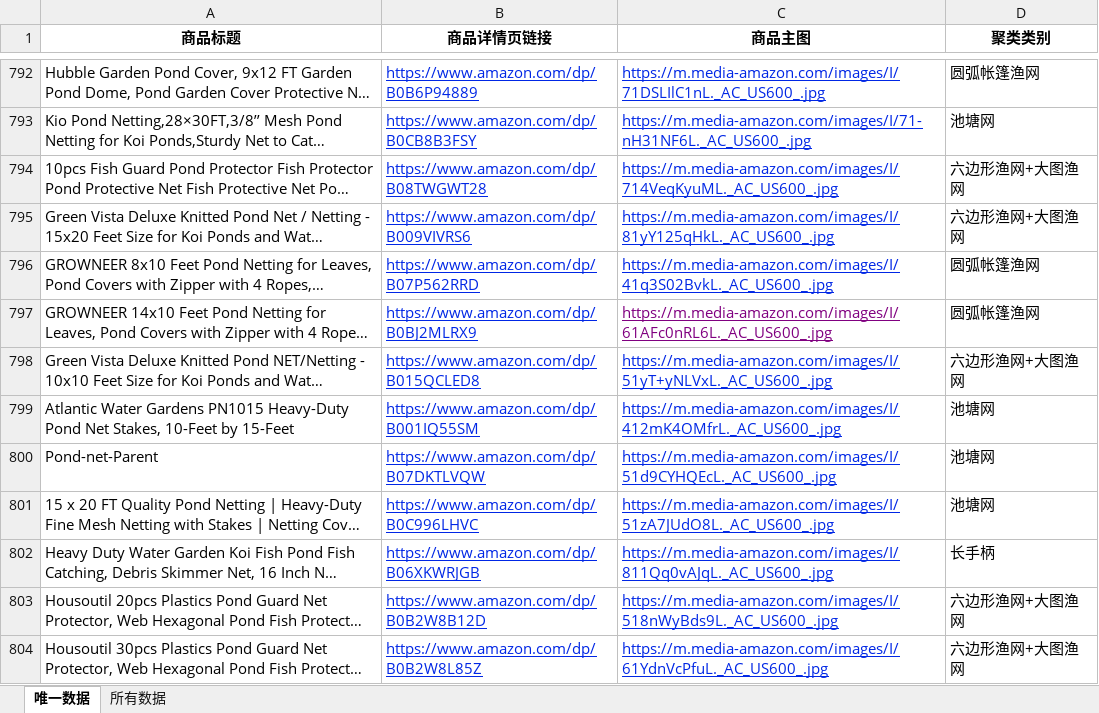
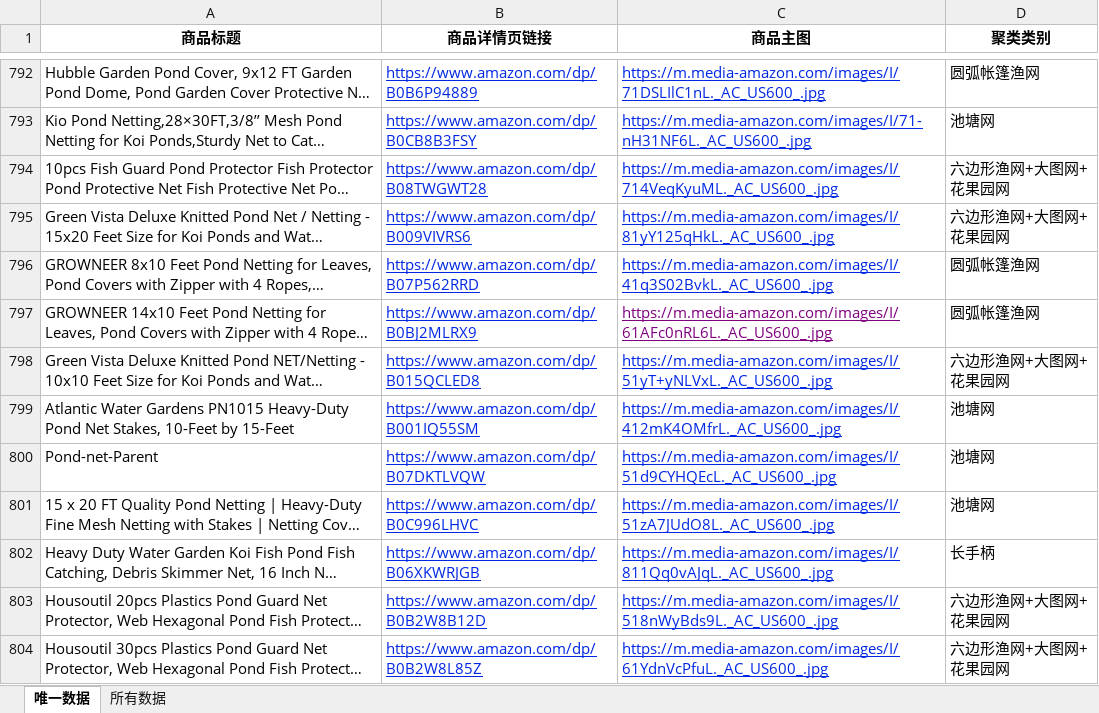
Before and after one commit to Tinkerism-11074010/pciture, an Excel workbook: streamlit专用-阉割版.xlsx, sheet 唯一数据, drawn as a sheet; only a part is shown, gaps mark what is left out; long unchanged cells end in …; values as stored, in another font and other column widths than the file's, no borders; the diff covers the shown part only; the diff names each change by its address in the sheet, - before the commit and + after, or states it on an @@ line.

```diff
--- a/streamlit专用-阉割版.xlsx (sheet 唯一数据)
+++ b/streamlit专用-阉割版.xlsx (sheet 唯一数据)
-D794:D795 (聚类类别): 六边形渔网+大图渔网
+D794:D795 (聚类类别): 六边形渔网+大图网+花果园网
-D798 (聚类类别): 六边形渔网+大图渔网
+D798 (聚类类别): 六边形渔网+大图网+花果园网
-D803:D804 (聚类类别): 六边形渔网+大图渔网
+D803:D804 (聚类类别): 六边形渔网+大图网+花果园网
```
Also changed, not shown: 184 edited cells elsewhere in this sheet, sheet 所有数据, hidden cells.
